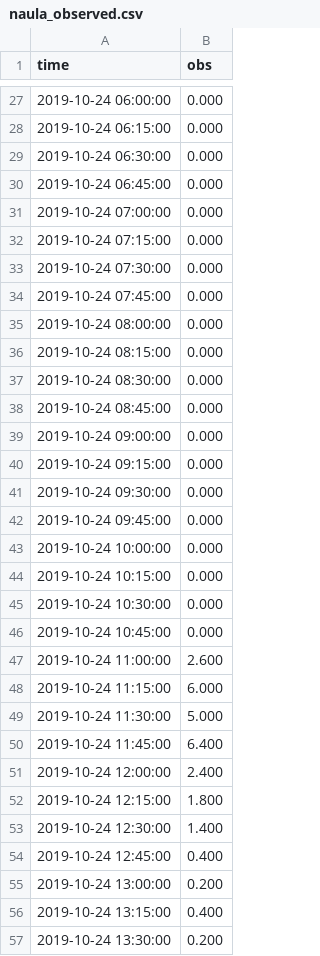
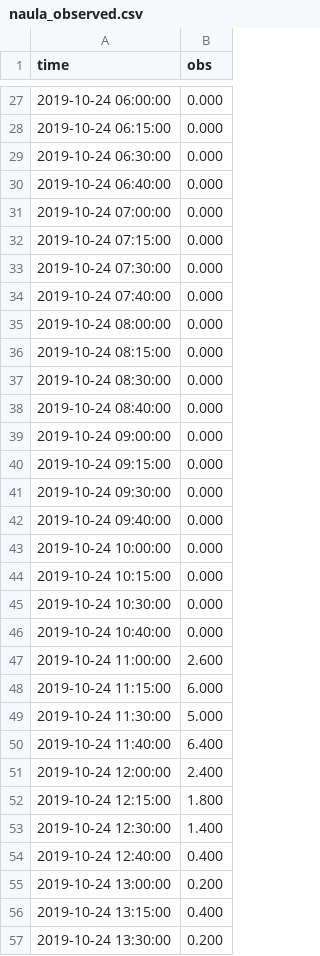
Before and after one commit to shadhini/python_helpers, a CSV file: pandas_dataframes/multiple_index/naula_observed.csv, drawn as a sheet; only a part is shown, gaps mark what is left out; the diff covers the shown part only.

```diff
--- a/pandas_dataframes/multiple_index/naula_observed.csv
+++ b/pandas_dataframes/multiple_index/naula_observed.csv
@@ -29,3 +29,3 @@ time,obs
 "2019-10-24 06:30:00",0.000
-"2019-10-24 06:45:00",0.000
+"2019-10-24 06:40:00",0.000
 "2019-10-24 07:00:00",0.000
@@ -33,3 +33,3 @@ time,obs
 "2019-10-24 07:30:00",0.000
-"2019-10-24 07:45:00",0.000
+"2019-10-24 07:40:00",0.000
 "2019-10-24 08:00:00",0.000
@@ -37,3 +37,3 @@ time,obs
 "2019-10-24 08:30:00",0.000
-"2019-10-24 08:45:00",0.000
+"2019-10-24 08:40:00",0.000
 "2019-10-24 09:00:00",0.000
@@ -41,3 +41,3 @@ time,obs
 "2019-10-24 09:30:00",0.000
-"2019-10-24 09:45:00",0.000
+"2019-10-24 09:40:00",0.000
 "2019-10-24 10:00:00",0.000
@@ -45,3 +45,3 @@ time,obs
 "2019-10-24 10:30:00",0.000
-"2019-10-24 10:45:00",0.000
+"2019-10-24 10:40:00",0.000
 "2019-10-24 11:00:00",2.600
@@ -49,3 +49,3 @@ time,obs
 "2019-10-24 11:30:00",5.000
-"2019-10-24 11:45:00",6.400
+"2019-10-24 11:40:00",6.400
 "2019-10-24 12:00:00",2.400
@@ -53,3 +53,3 @@ time,obs
 "2019-10-24 12:30:00",1.400
-"2019-10-24 12:45:00",0.400
+"2019-10-24 12:40:00",0.400
 "2019-10-24 13:00:00",0.200
```
Also changed, not shown: 27 edited cells elsewhere in this file, 1 other file.
